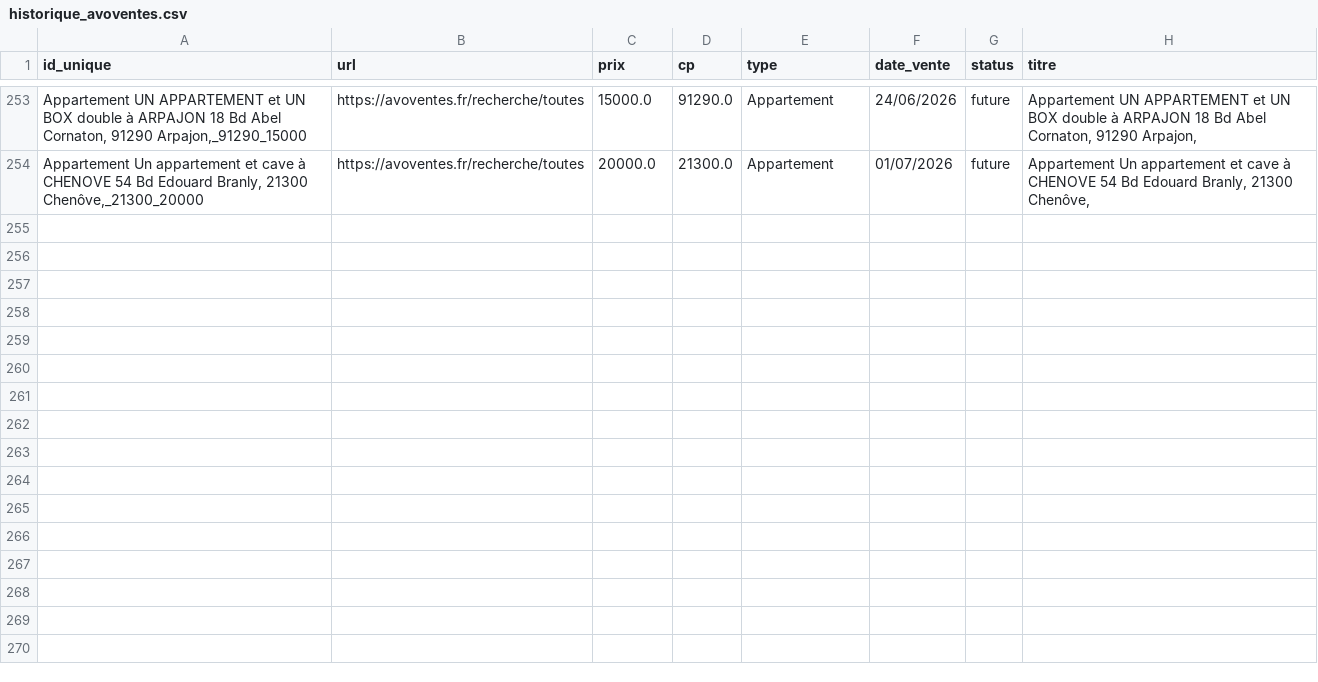
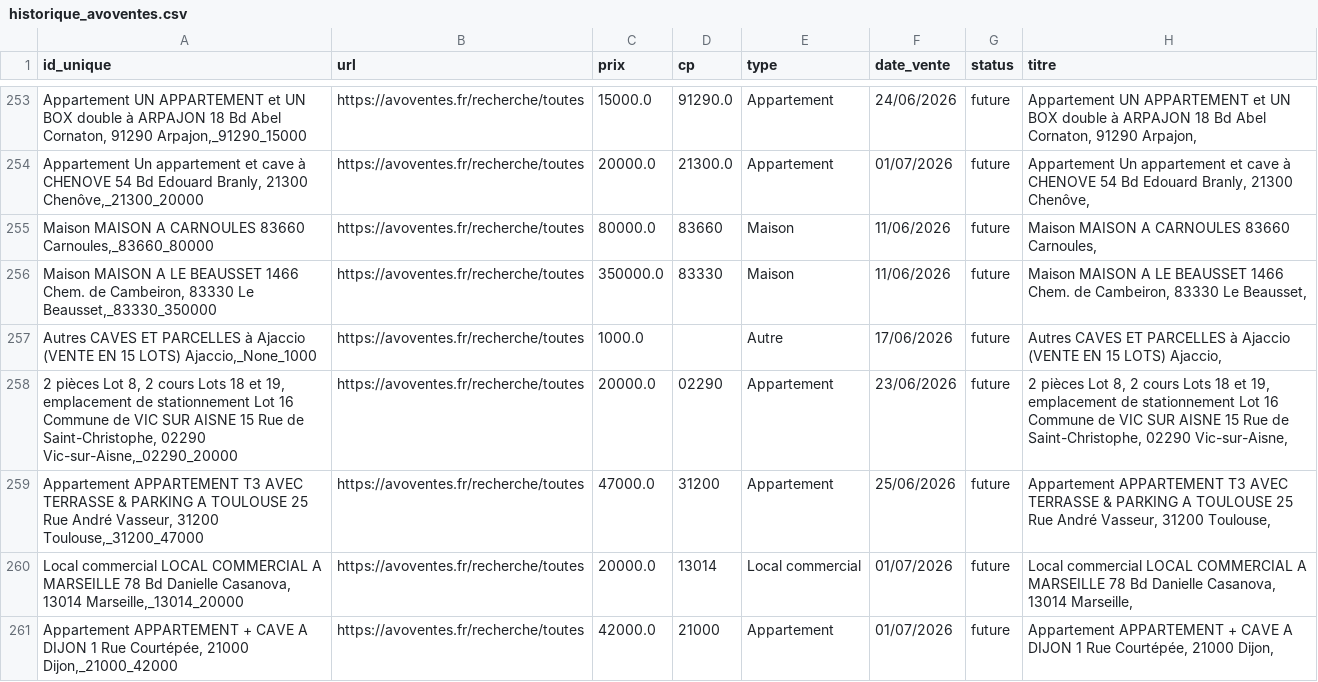
Before and after one commit to mathiasrou/viager-scraper, a CSV file: historique_avoventes.csv, drawn as a sheet; only a part is shown, gaps mark what is left out.

Commit message:
update historiques

```diff
--- a/historique_avoventes.csv
+++ b/historique_avoventes.csv
@@ -254 +254,8 @@ Appartement UN APPARTEMENT et UN BOX double à ARPAJON 18 Bd Abel Cornaton, 9129
 Appartement Un appartement et cave à CHENOVE 54 Bd Edouard Branly, 21300 Chenôve,_21300_20000;https://avoventes.fr/recherche/toutes;20000.0;21300.0;Appartement;01/07/2026;future;Appartement Un appartement et cave à CHENOVE 54 Bd Edouard Branly, 21300 Chenôve,
+Maison MAISON A CARNOULES 83660 Carnoules,_83660_80000;https://avoventes.fr/recherche/toutes;80000.0;83660;Maison;11/06/2026;future;Maison MAISON A CARNOULES 83660 Carnoules,
+Maison MAISON A LE BEAUSSET 1466 Chem. de Cambeiron, 83330 Le Beausset,_83330_350000;https://avoventes.fr/recherche/toutes;350000.0;83330;Maison;11/06/2026;future;Maison MAISON A LE BEAUSSET 1466 Chem. de Cambeiron, 83330 Le Beausset,
+Autres CAVES ET PARCELLES à Ajaccio (VENTE EN 15 LOTS) Ajaccio,_None_1000;https://avoventes.fr/recherche/toutes;1000.0;;Autre;17/06/2026;future;Autres CAVES ET PARCELLES à Ajaccio (VENTE EN 15 LOTS) Ajaccio,
+2 pièces Lot 8, 2 cours Lots 18 et 19, emplacement de stationnement Lot 16 Commune de VIC SUR AISNE 15 Rue de Saint-Christophe, 02290 Vic-sur-Aisne,_02290_20000;https://avoventes.fr/recherche/toutes;20000.0;02290;Appartement;23/06/2026;future;2 pièces Lot 8, 2 cours Lots 18 et 19, emplacement de stationnement Lot 16 Commune de VIC SUR AISNE 15 Rue de Saint-Christophe, 02290 Vic-sur-Aisne,
+Appartement APPARTEMENT T3 AVEC TERRASSE & PARKING A TOULOUSE 25 Rue André Vasseur, 31200 Toulouse,_31200_47000;https://avoventes.fr/recherche/toutes;47000.0;31200;Appartement;25/06/2026;future;Appartement APPARTEMENT T3 AVEC TERRASSE & PARKING A TOULOUSE 25 Rue André Vasseur, 31200 Toulouse,
+Local commercial LOCAL COMMERCIAL A MARSEILLE 78 Bd Danielle Casanova, 13014 Marseille,_13014_20000;https://avoventes.fr/recherche/toutes;20000.0;13014;Local commercial;01/07/2026;future;Local commercial LOCAL COMMERCIAL A MARSEILLE 78 Bd Danielle Casanova, 13014 Marseille,
+Appartement APPARTEMENT + CAVE A DIJON 1 Rue Courtépée, 21000 Dijon,_21000_42000;https://avoventes.fr/recherche/toutes;42000.0;21000;Appartement;01/07/2026;future;Appartement APPARTEMENT + CAVE A DIJON 1 Rue Courtépée, 21000 Dijon,
```
Also changed, not shown: historique_ids.csv.
